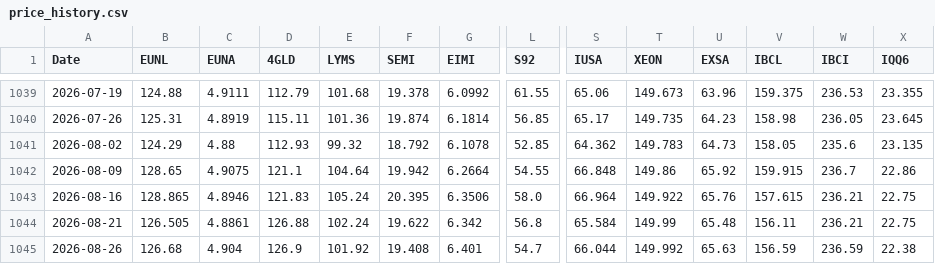
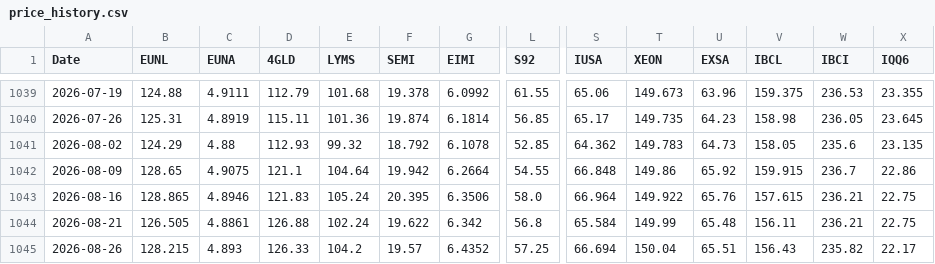
Before and after one commit to S540d/Boersenspiel, a CSV file: data/price_history.csv, drawn as a sheet; only a part is shown, gaps mark what is left out; the diff covers the shown part only; the diff names each change by its address in the sheet, - before the commit and + after, or states it on an @@ line.

```diff
--- a/data/price_history.csv
+++ b/data/price_history.csv
-B1045 (EUNL): 126.68
+B1045 (EUNL): 128.215
-C1045 (EUNA): 4.904
+C1045 (EUNA): 4.893
-D1045 (4GLD): 126.9
+D1045 (4GLD): 126.33
-E1045 (LYMS): 101.92
+E1045 (LYMS): 104.2
-F1045 (SEMI): 19.408
+F1045 (SEMI): 19.57
-G1045 (EIMI): 6.401
+G1045 (EIMI): 6.4352
-L1045 (S92): 54.7
+L1045 (S92): 57.25
-S1045 (IUSA): 66.044
+S1045 (IUSA): 66.694
-T1045 (XEON): 149.992
+T1045 (XEON): 150.04
-U1045 (EXSA): 65.63
+U1045 (EXSA): 65.51
-V1045 (IBCL): 156.59
+V1045 (IBCL): 156.43
-W1045 (IBCI): 236.59
+W1045 (IBCI): 235.82
-X1045 (IQQ6): 22.38
+X1045 (IQQ6): 22.17
```
Also changed, not shown: 3 edited cells elsewhere in this file.
